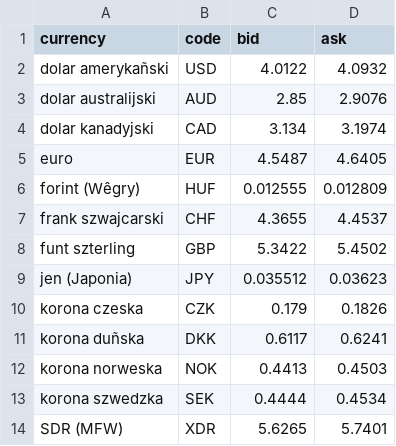
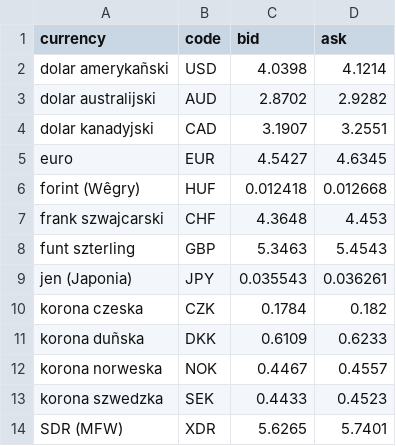
Before and after one commit to Jaakubix/modul-9.2, a CSV file: file.csv, drawn as a sheet.

```diff
--- a/file.csv
+++ b/file.csv
@@ -1,14 +1,14 @@
 currency;code;bid;ask
-dolar amerykañski;USD;4.0122;4.0932
-dolar australijski;AUD;2.85;2.9076
-dolar kanadyjski;CAD;3.134;3.1974
-euro;EUR;4.5487;4.6405
-forint (Wêgry);HUF;0.012555;0.012809
-frank szwajcarski;CHF;4.3655;4.4537
-funt szterling;GBP;5.3422;5.4502
-jen (Japonia);JPY;0.035512;0.03623
-korona czeska;CZK;0.179;0.1826
-korona duñska;DKK;0.6117;0.6241
-korona norweska;NOK;0.4413;0.4503
-korona szwedzka;SEK;0.4444;0.4534
+dolar amerykañski;USD;4.0398;4.1214
+dolar australijski;AUD;2.8702;2.9282
+dolar kanadyjski;CAD;3.1907;3.2551
+euro;EUR;4.5427;4.6345
+forint (Wêgry);HUF;0.012418;0.012668
+frank szwajcarski;CHF;4.3648;4.453
+funt szterling;GBP;5.3463;5.4543
+jen (Japonia);JPY;0.035543;0.036261
+korona czeska;CZK;0.1784;0.182
+korona duñska;DKK;0.6109;0.6233
+korona norweska;NOK;0.4467;0.4557
+korona szwedzka;SEK;0.4433;0.4523
 SDR (MFW);XDR;5.6265;5.7401
```
Also changed, not shown: 2 other files.
